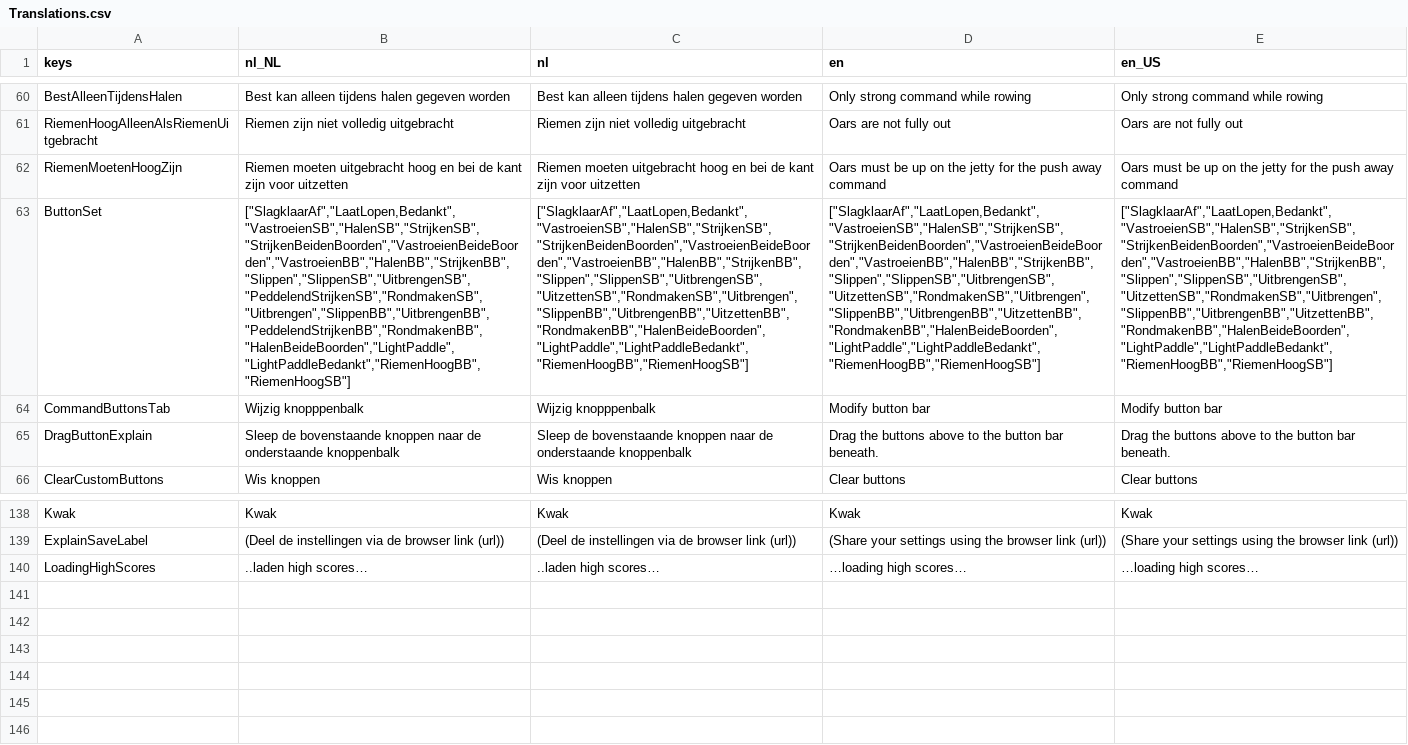
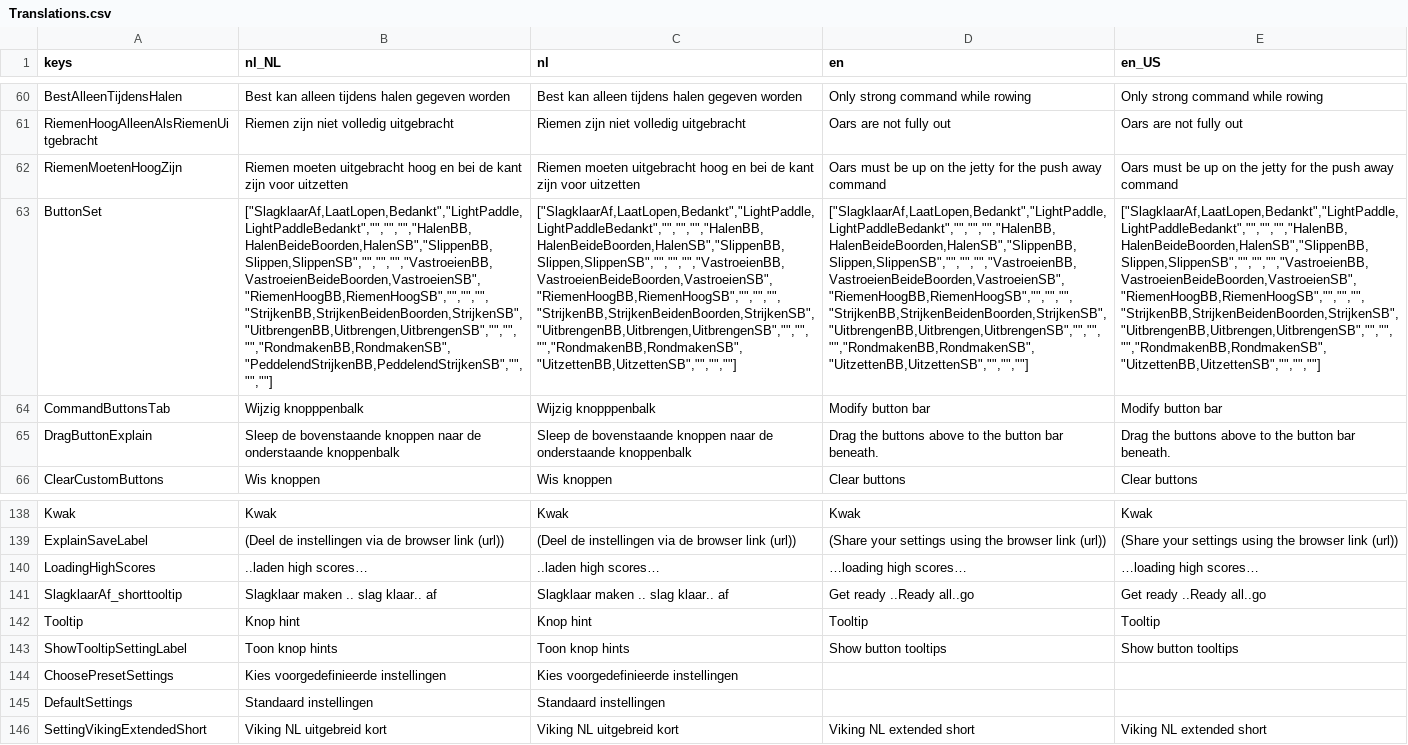
Before and after one commit to tijmenvangulik/PracticeRowingCommands, a CSV file: src/translations/Translations.csv, drawn as a sheet; only a part is shown, gaps mark what is left out; the diff names each change by its address in the sheet, - before the commit and + after, or states it on an @@ line.

Commit message:
3.3.0 Command button tooltips, settings preset and new button layout

```diff
--- a/src/translations/Translations.csv
+++ b/src/translations/Translations.csv
-B63 (nl_NL): ["SlagklaarAf","LaatLopen,Bedankt","VastroeienSB","HalenSB","StrijkenSB","StrijkenBeidenBoorden","VastroeienBeideBoorden","VastroeienBB","HalenBB","StrijkenBB","Slippen","SlippenSB","UitbrengenSB","PeddelendStrijkenSB","RondmakenSB","Uitbrengen","SlippenBB","UitbrengenBB","PeddelendStrijkenBB","RondmakenBB","HalenBeideBoorden","LightPaddle","LightPaddleBedankt","RiemenHoogBB","RiemenHoogSB"]
+B63 (nl_NL): ["SlagklaarAf,LaatLopen,Bedankt","LightPaddle,LightPaddleBedankt","","","","HalenBB,HalenBeideBoorden,HalenSB","SlippenBB,Slippen,SlippenSB","","","","VastroeienBB,VastroeienBeideBoorden,VastroeienSB","RiemenHoogBB,RiemenHoogSB","","","","StrijkenBB,StrijkenBeidenBoorden,StrijkenSB","UitbrengenBB,Uitbrengen,UitbrengenSB","","","","RondmakenBB,RondmakenSB","PeddelendStrijkenBB,PeddelendStrijkenSB","","",""]
-C63 (nl): ["SlagklaarAf","LaatLopen,Bedankt","VastroeienSB","HalenSB","StrijkenSB","StrijkenBeidenBoorden","VastroeienBeideBoorden","VastroeienBB","HalenBB","StrijkenBB","Slippen","SlippenSB","UitbrengenSB","UitzettenSB","RondmakenSB","Uitbrengen","SlippenBB","UitbrengenBB","UitzettenBB","RondmakenBB","HalenBeideBoorden","LightPaddle","LightPaddleBedankt","RiemenHoogBB","RiemenHoogSB"]
+C63 (nl): ["SlagklaarAf,LaatLopen,Bedankt","LightPaddle,LightPaddleBedankt","","","","HalenBB,HalenBeideBoorden,HalenSB","SlippenBB,Slippen,SlippenSB","","","","VastroeienBB,VastroeienBeideBoorden,VastroeienSB","RiemenHoogBB,RiemenHoogSB","","","","StrijkenBB,StrijkenBeidenBoorden,StrijkenSB","UitbrengenBB,Uitbrengen,UitbrengenSB","","","","RondmakenBB,RondmakenSB","UitzettenBB,UitzettenSB","","",""]
-D63 (en): ["SlagklaarAf","LaatLopen,Bedankt","VastroeienSB","HalenSB","StrijkenSB","StrijkenBeidenBoorden","VastroeienBeideBoorden","VastroeienBB","HalenBB","StrijkenBB","Slippen","SlippenSB","UitbrengenSB","UitzettenSB","RondmakenSB","Uitbrengen","SlippenBB","UitbrengenBB","UitzettenBB","RondmakenBB","HalenBeideBoorden","LightPaddle","LightPaddleBedankt","RiemenHoogBB","RiemenHoogSB"]
+D63 (en): ["SlagklaarAf,LaatLopen,Bedankt","LightPaddle,LightPaddleBedankt","","","","HalenBB,HalenBeideBoorden,HalenSB","SlippenBB,Slippen,SlippenSB","","","","VastroeienBB,VastroeienBeideBoorden,VastroeienSB","RiemenHoogBB,RiemenHoogSB","","","","StrijkenBB,StrijkenBeidenBoorden,StrijkenSB","UitbrengenBB,Uitbrengen,UitbrengenSB","","","","RondmakenBB,RondmakenSB","UitzettenBB,UitzettenSB","","",""]
-E63 (en_US): ["SlagklaarAf","LaatLopen,Bedankt","VastroeienSB","HalenSB","StrijkenSB","StrijkenBeidenBoorden","VastroeienBeideBoorden","VastroeienBB","HalenBB","StrijkenBB","Slippen","SlippenSB","UitbrengenSB","UitzettenSB","RondmakenSB","Uitbrengen","SlippenBB","UitbrengenBB","UitzettenBB","RondmakenBB","HalenBeideBoorden","LightPaddle","LightPaddleBedankt","RiemenHoogBB","RiemenHoogSB"]
+E63 (en_US): ["SlagklaarAf,LaatLopen,Bedankt","LightPaddle,LightPaddleBedankt","","","","HalenBB,HalenBeideBoorden,HalenSB","SlippenBB,Slippen,SlippenSB","","","","VastroeienBB,VastroeienBeideBoorden,VastroeienSB","RiemenHoogBB,RiemenHoogSB","","","","StrijkenBB,StrijkenBeidenBoorden,StrijkenSB","UitbrengenBB,Uitbrengen,UitbrengenSB","","","","RondmakenBB,RondmakenSB","UitzettenBB,UitzettenSB","","",""]
+row 141: SlagklaarAf_shorttooltip | Slagklaar maken .. slag klaar.. af | Slagklaar maken .. slag klaar.. af | Get ready ..Ready all..go | Get ready ..Ready all..go
+row 142: Tooltip | Knop hint | Knop hint | Tooltip | Tooltip
+row 143: ShowTooltipSettingLabel | Toon knop hints | Toon knop hints | Show button tooltips | Show button tooltips
+row 144: ChoosePresetSettings | Kies voorgedefinieerde instellingen | Kies voorgedefinieerde instellingen
+row 145: DefaultSettings | Standaard instellingen | Standaard instellingen
+row 146: SettingVikingExtendedShort | Viking NL uitgebreid kort | Viking NL uitgebreid kort | Viking NL extended short | Viking NL extended short
```
Also changed, not shown: 17 other files.
